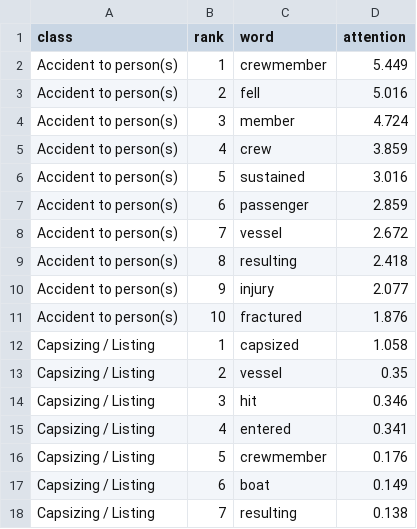
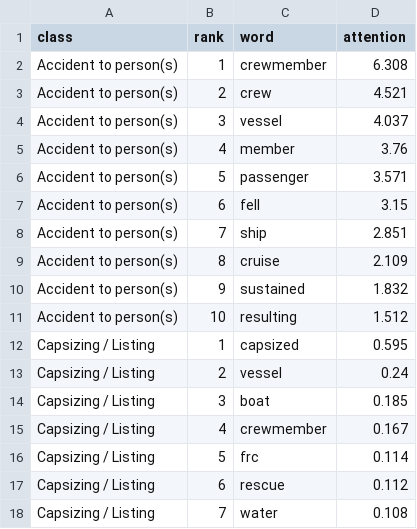
Before and after one commit to The-Dark-Lord2002/AI-Paper, a CSV file: maib-thesis/reports/attention_top_words.csv, drawn as a sheet; only a part is shown; the diff covers the shown part only.

```diff
--- a/maib-thesis/reports/attention_top_words.csv
+++ b/maib-thesis/reports/attention_top_words.csv
@@ -1,18 +1,18 @@
 class,rank,word,attention
-Accident to person(s),1,crewmember,5.449
-Accident to person(s),2,fell,5.016
-Accident to person(s),3,member,4.724
-Accident to person(s),4,crew,3.859
-Accident to person(s),5,sustained,3.016
-Accident to person(s),6,passenger,2.859
-Accident to person(s),7,vessel,2.672
-Accident to person(s),8,resulting,2.418
-Accident to person(s),9,injury,2.077
-Accident to person(s),10,fractured,1.876
-Capsizing / Listing,1,capsized,1.058
-Capsizing / Listing,2,vessel,0.35
-Capsizing / Listing,3,hit,0.346
-Capsizing / Listing,4,entered,0.341
-Capsizing / Listing,5,crewmember,0.176
-Capsizing / Listing,6,boat,0.149
-Capsizing / Listing,7,resulting,0.138
+Accident to person(s),1,crewmember,6.308
+Accident to person(s),2,crew,4.521
+Accident to person(s),3,vessel,4.037
+Accident to person(s),4,member,3.76
+Accident to person(s),5,passenger,3.571
+Accident to person(s),6,fell,3.15
+Accident to person(s),7,ship,2.851
+Accident to person(s),8,cruise,2.109
+Accident to person(s),9,sustained,1.832
+Accident to person(s),10,resulting,1.512
+Capsizing / Listing,1,capsized,0.595
+Capsizing / Listing,2,vessel,0.24
+Capsizing / Listing,3,boat,0.185
+Capsizing / Listing,4,crewmember,0.167
+Capsizing / Listing,5,frc,0.114
+Capsizing / Listing,6,rescue,0.112
+Capsizing / Listing,7,water,0.108
```
Also changed, not shown: 122 edited cells elsewhere in this file, 1 other file.
